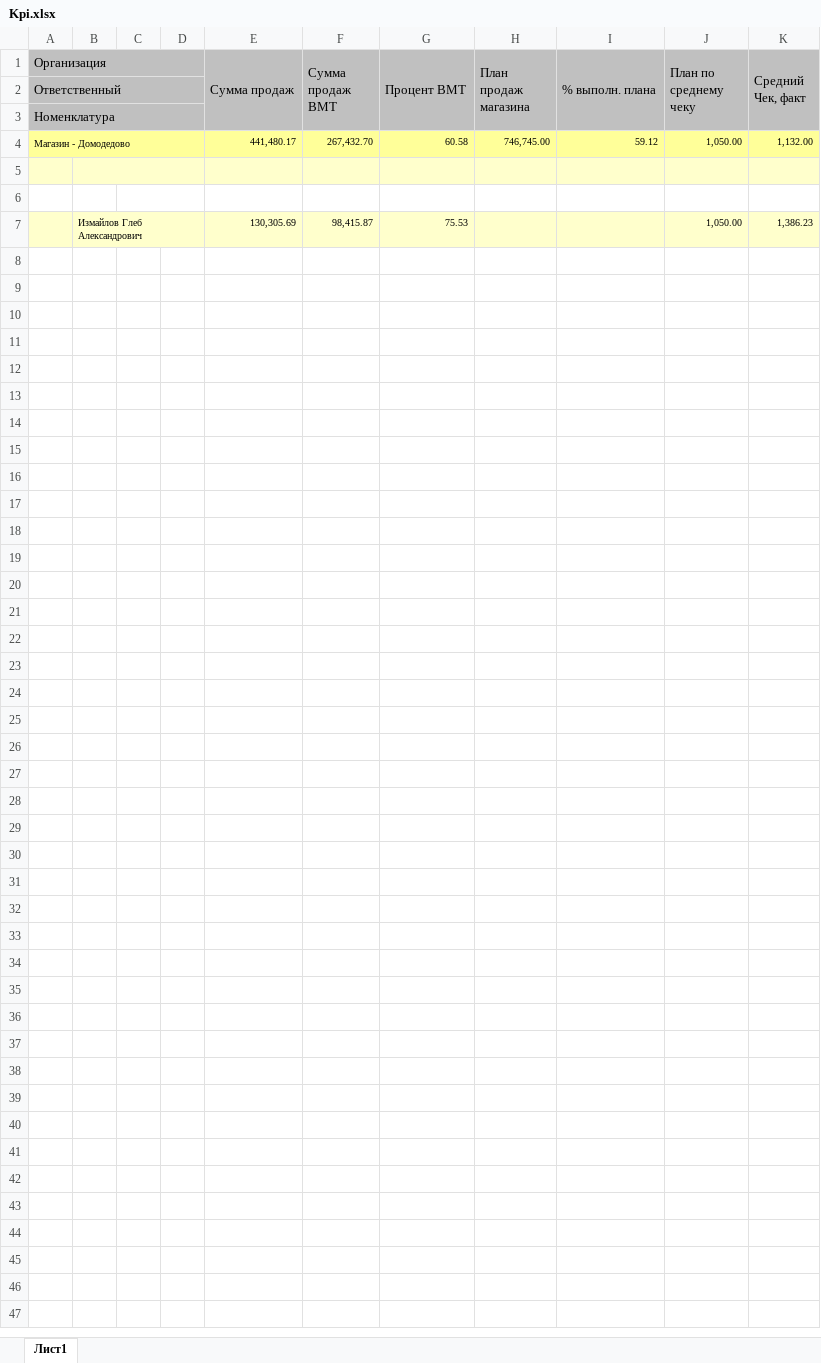
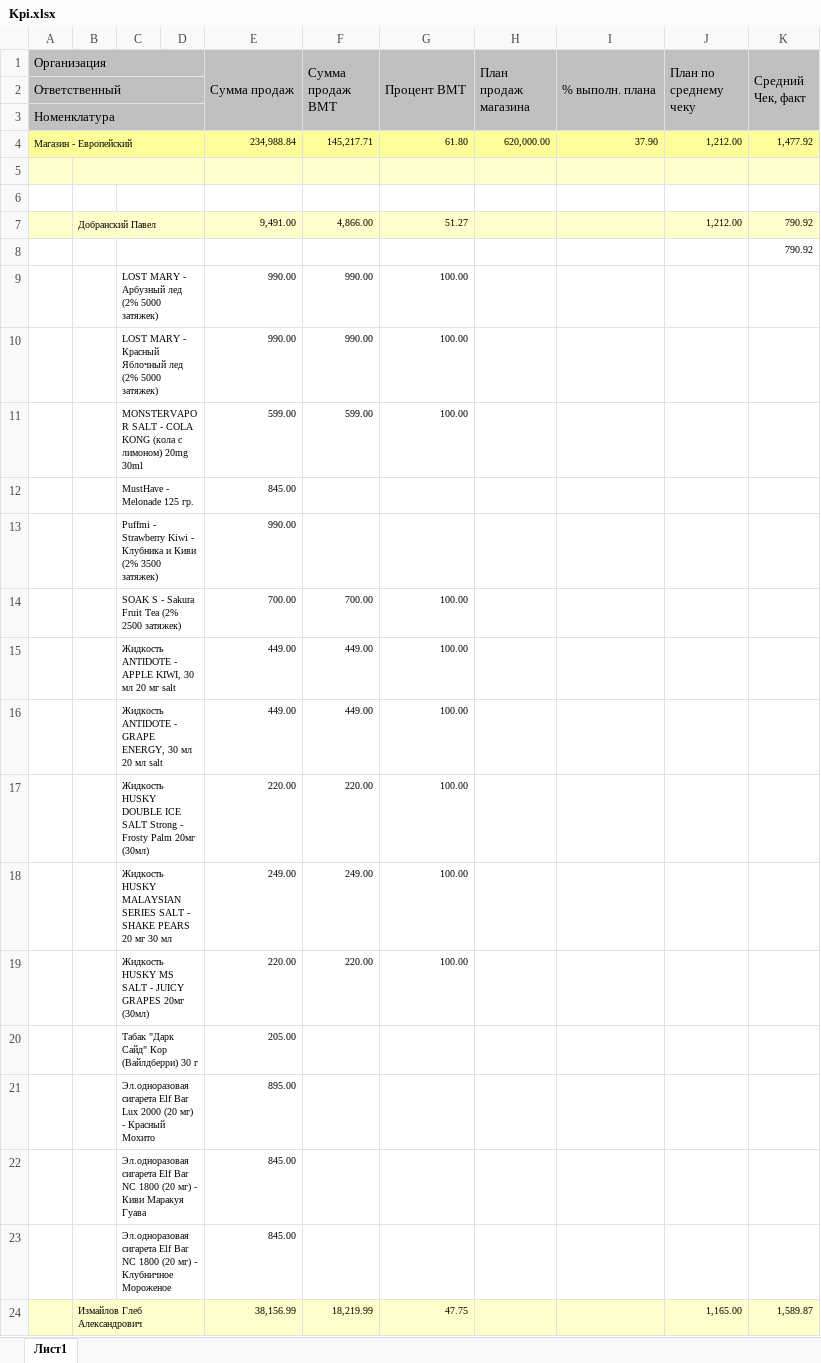
Before and after one commit to GlxbX/K4Yauto, an Excel workbook: assets/checklist/Kpi.xlsx, sheet Лист1, drawn as a sheet; values as stored, in another font and other column widths than the file's, no borders; removed rows and columns are numbered as before the commit, all else as after; the diff names each change by its address in the sheet, - before the commit and + after, or states it on an @@ line.

```diff
--- a/assets/checklist/Kpi.xlsx (sheet Лист1)
+++ b/assets/checklist/Kpi.xlsx (sheet Лист1)
-row 4: Магазин - Домодедово |  |  |  | 441,480.17 | 267,432.70 | 60.58 | 746,745.00 | 59.12 | 1,050.00 | 1,132.00
+row 4: Магазин - Европейский |  |  |  | 234,988.84 | 145,217.71 | 61.80 | 620,000.00 | 37.90 | 1,212.00 | 1,477.92
-row 7:  | Измайлов Глеб Александрович |  |  | 130,305.69 | 98,415.87 | 75.53 |  |  | 1,050.00 | 1,386.23
+row 7:  | Добранский Павел |  |  | 9,491.00 | 4,866.00 | 51.27 |  |  | 1,212.00 | 790.92
+row 8:  |  |  |  |  |  |  |  |  |  | 790.92
+row 9:  |  | LOST MARY - Арбузный лед (2% 5000 затяжек) |  | 990.00 | 990.00 | 100.00
+row 10:  |  | LOST MARY - Красный Яблочный лед (2% 5000 затяжек) |  | 990.00 | 990.00 | 100.00
+row 11:  |  | MONSTERVAPOR SALT - COLA KONG (кола с лимоном) 20mg 30ml |  | 599.00 | 599.00 | 100.00
+row 12:  |  | MustHave - Melonade 125 гр. |  | 845.00
+row 13:  |  | Puffmi - Strawberry Kiwi - Клубника и Киви (2% 3500 затяжек) |  | 990.00
+row 14:  |  | SOAK S - Sakura Fruit Tea (2% 2500 затяжек) |  | 700.00 | 700.00 | 100.00
+row 15:  |  | Жидкость ANTIDOTE - APPLE KIWI, 30 мл 20 мг salt |  | 449.00 | 449.00 | 100.00
+row 16:  |  | Жидкость ANTIDOTE - GRAPE ENERGY, 30 мл 20 мл salt |  | 449.00 | 449.00 | 100.00
+row 17:  |  | Жидкость HUSKY DOUBLE ICE SALT Strong - Frosty Palm 20мг (30мл) |  | 220.00 | 220.00 | 100.00
+row 18:  |  | Жидкость HUSKY MALAYSIAN SERIES SALT - SHAKE PEARS 20 мг 30 мл |  | 249.00 | 249.00 | 100.00
+row 19:  |  | Жидкость HUSKY MS SALT - JUICY GRAPES 20мг (30мл) |  | 220.00 | 220.00 | 100.00
+row 20:  |  | Табак "Дарк Сайд" Кор (Вайлдберри) 30 г |  | 205.00
+row 21:  |  | Эл.одноразовая сигарета Elf Bar Lux 2000 (20 мг) - Красный Мохито |  | 895.00
+row 22:  |  | Эл.одноразовая сигарета Elf Bar NC 1800 (20 мг) - Киви Маракуя Гуава |  | 845.00
+row 23:  |  | Эл.одноразовая сигарета Elf Bar NC 1800 (20 мг) - Клубничное Мороженое |  | 845.00
+row 24:  | Измайлов Глеб Александрович |  |  | 38,156.99 | 18,219.99 | 47.75 |  |  | 1,165.00 | 1,589.87
```
Also changed, not shown: assets/checklist/DefChecklist.xlsx, 4 other files.
